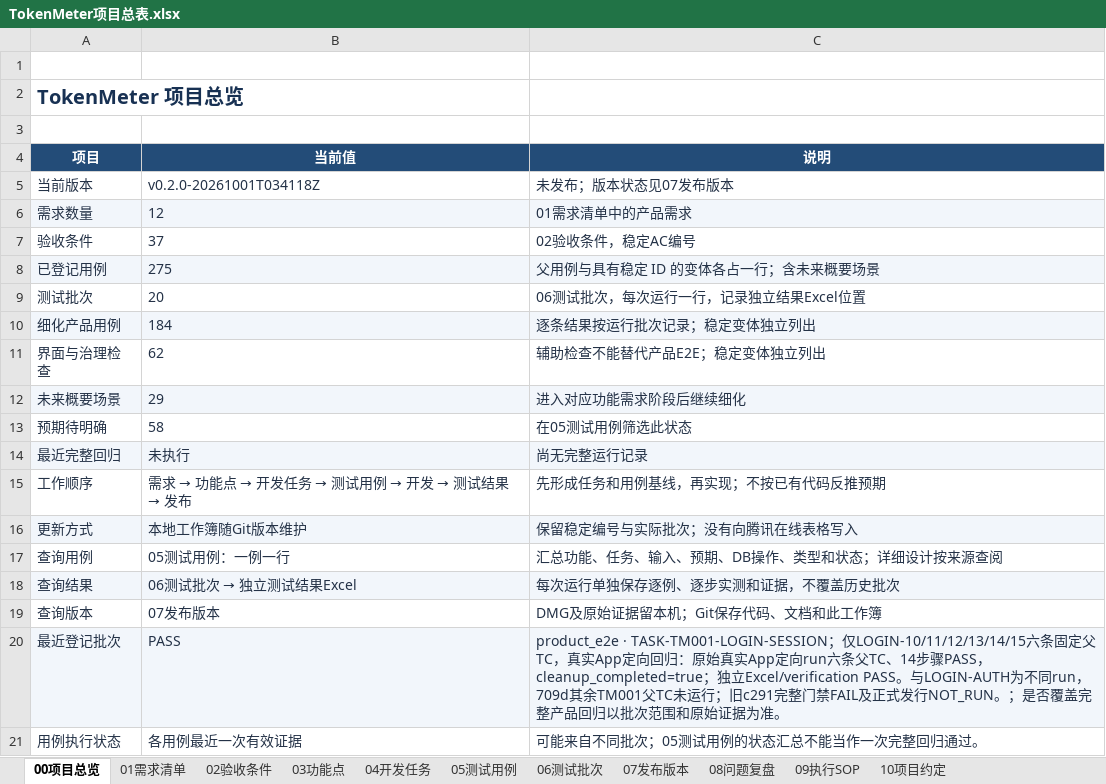
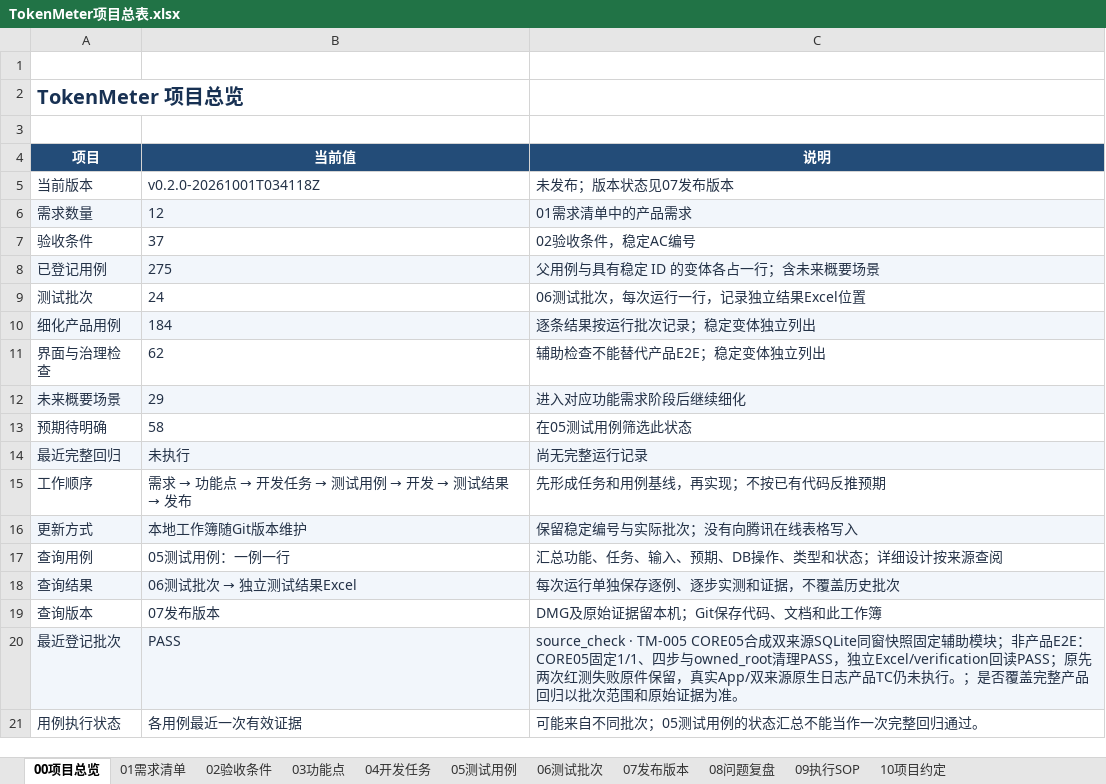
Before and after one commit to lzhe72/TokenMeter, an Excel workbook: TokenMeter项目总表.xlsx, sheet 00项目总览, drawn as a sheet; values as stored, in another font and other column widths than the file's, no borders; table styles not drawn; the diff names each change by its address in the sheet, - before the commit and + after, or states it on an @@ line.

Commit message:
[v0.5.0-20261001T034729Z][TM-005] Index source checks and TM001 login probes

```diff
--- a/TokenMeter项目总表.xlsx (sheet 00项目总览)
+++ b/TokenMeter项目总表.xlsx (sheet 00项目总览)
-B9 (当前值): 20
+B9 (当前值): 24
-C20 (说明): product_e2e · TASK-TM001-LOGIN-SESSION；仅LOGIN-10/11/12/13/14/15六条固定父TC，真实App定向回归：原始真实App定向run六条父TC、14步骤PASS，cleanup_completed=true；独立Excel/verification PASS。与LOGIN-AUTH为不同run，709d其余TM001父TC未运行；旧c291完整门禁FAIL及正式发行NOT_RUN。；是否…
+C20 (说明): source_check · TM-005 CORE05合成双来源SQLite同窗快照固定辅助模块；非产品E2E：CORE05固定1/1、四步与owned_root清理PASS，独立Excel/verification回读PASS；原先两次红测失败原件保留，真实App/双来源原生日志产品TC仍未执行。；是否…
```
Also changed, not shown: sheet 06测试批次, sheet 05测试用例, sheet 07发布版本, 6 other files.
